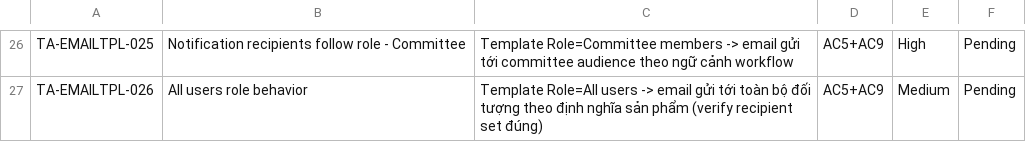
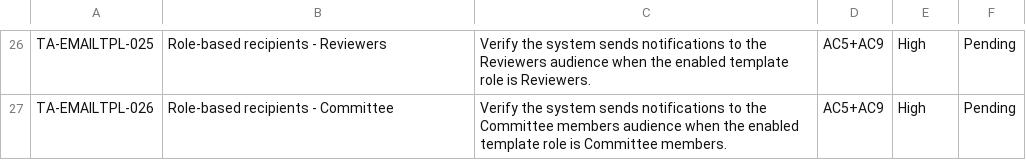
Before and after one commit to vanttnguyen-gif/seft-101, a CSV file: ET-81714/test-activity-email-templates.csv, drawn as a sheet; only a part is shown, gaps mark what is left out; the diff covers the shown part only; the diff names each change by its address in the sheet, - before the commit and + after, or states it on an @@ line.

```diff
--- a/ET-81714/test-activity-email-templates.csv
+++ b/ET-81714/test-activity-email-templates.csv
-B26: Notification recipients follow role - Committee
+B26: Role-based recipients - Reviewers
-C26: Template Role=Committee members -> email gửi tới committee audience theo ngữ cảnh workflow
+C26: Verify the system sends notifications to the Reviewers audience when the enabled template role is Reviewers.
-B27: All users role behavior
+B27: Role-based recipients - Committee
-C27: Template Role=All users -> email gửi tới toàn bộ đối tượng theo định nghĩa sản phẩm (verify recipient set đúng)
+C27: Verify the system sends notifications to the Committee members audience when the enabled template role is Committee members.
-E27: Medium
+E27: High
```
Also changed, not shown: 67 edited cells elsewhere in this file.
